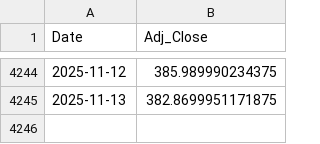
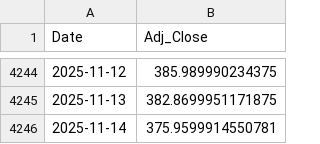
Before and after one commit to Gyumin5/MoneyFlow, a CSV file: data/GLD.csv, drawn as a sheet; only a part is shown, gaps mark what is left out.

```diff
--- a/data/GLD.csv
+++ b/data/GLD.csv
@@ -4245 +4245,2 @@ Date,Adj_Close
 2025-11-13,382.8699951171875
+2025-11-14,375.9599914550781
```
Also changed, not shown: data/EFA.csv, data/IEF.csv, 17 other files.
